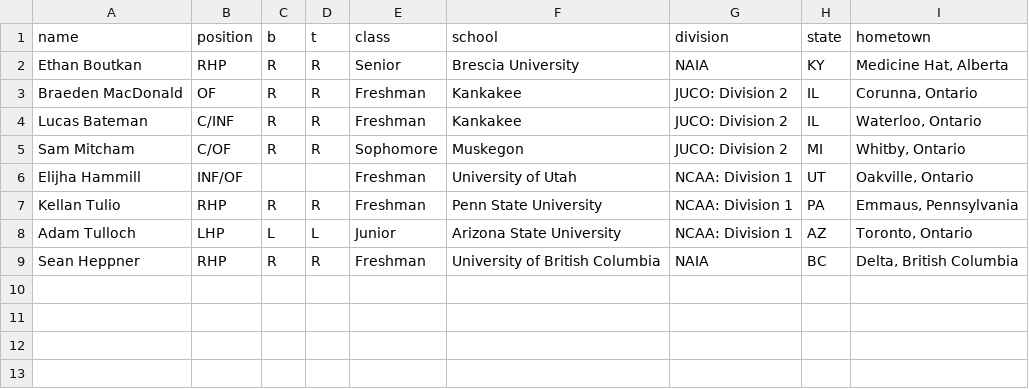
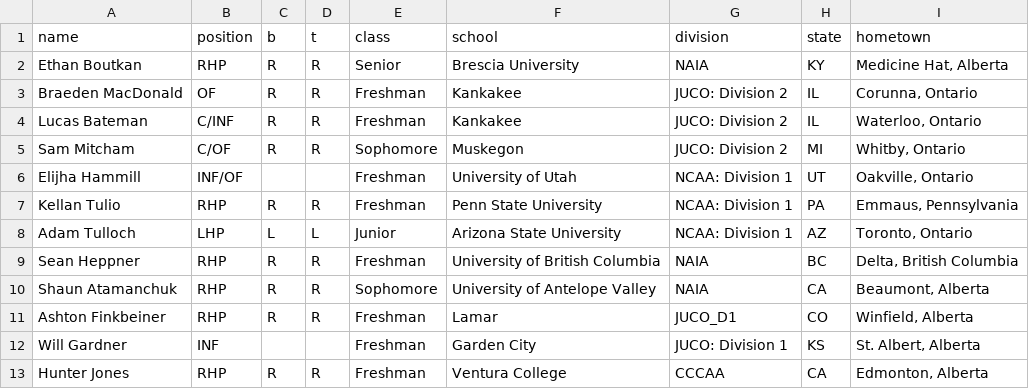
Before and after one commit to peteb206/canadians_in_college_baseball, a CSV file: canadians_manual_2022.csv, drawn as a sheet.

```diff
--- a/canadians_manual_2022.csv
+++ b/canadians_manual_2022.csv
@@ -9 +9,5 @@ Adam Tulloch,LHP,L,L,Junior,Arizona State University,NCAA: Division 1,AZ,"Toront
 Sean Heppner,RHP,R,R,Freshman,University of British Columbia,NAIA,BC,"Delta, British Columbia"
+Shaun Atamanchuk,RHP,R,R,Sophomore,University of Antelope Valley,NAIA,CA,"Beaumont, Alberta"
+Ashton Finkbeiner,RHP,R,R,Freshman,Lamar,JUCO_D1,CO,"Winfield, Alberta"
+Will Gardner,INF,,,Freshman,Garden City,JUCO: Division 1,KS,"St. Albert, Alberta",
+Hunter Jones,RHP,R,R,Freshman,Ventura College,CCCAA,CA,"Edmonton, Alberta",
```
Also changed, not shown: canadians_2022.csv, roster_pages_2022.csv, 2 other files.
